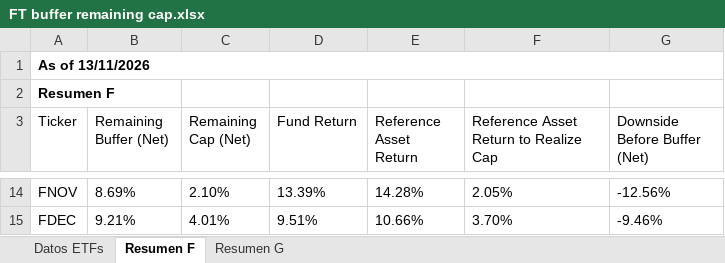
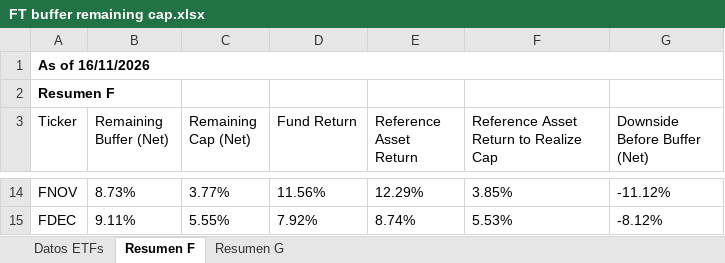
Before and after one commit to Toaderz/Ft-buffer-evolve, an Excel workbook: FT buffer remaining cap.xlsx, sheet Resumen F, drawn as a sheet; only a part is shown, gaps mark what is left out; values as stored, in another font and other column widths than the file's, no borders; table styles not drawn; the diff covers the shown part only; the diff names each change by its address in the sheet, - before the commit and + after, or states it on an @@ line.

```diff
--- a/FT buffer remaining cap.xlsx (sheet Resumen F)
+++ b/FT buffer remaining cap.xlsx (sheet Resumen F)
-A1 (Ticker): As of 13/11/2026
+A1 (Ticker): As of 16/11/2026
-B14 (Remaining Buffer (Net)): 8.69%
+B14 (Remaining Buffer (Net)): 8.73%
-C14 (Remaining Cap (Net)): 2.10%
+C14 (Remaining Cap (Net)): 3.77%
-D14 (Fund Return): 13.39%
+D14 (Fund Return): 11.56%
-E14 (Reference Asset Return): 14.28%
+E14 (Reference Asset Return): 12.29%
-F14: 2.05%
+F14: 3.85%
-G14 (Downside Before Buffer (Net)): -12.56%
+G14 (Downside Before Buffer (Net)): -11.12%
-B15 (Remaining Buffer (Net)): 9.21%
+B15 (Remaining Buffer (Net)): 9.11%
-C15 (Remaining Cap (Net)): 4.01%
+C15 (Remaining Cap (Net)): 5.55%
-D15 (Fund Return): 9.51%
+D15 (Fund Return): 7.92%
-E15 (Reference Asset Return): 10.66%
+E15 (Reference Asset Return): 8.74%
-F15: 3.70%
+F15: 5.53%
-G15 (Downside Before Buffer (Net)): -9.46%
+G15 (Downside Before Buffer (Net)): -8.12%
```
Also changed, not shown: 60 edited cells elsewhere in this sheet, sheet Datos ETFs, sheet Resumen G.
